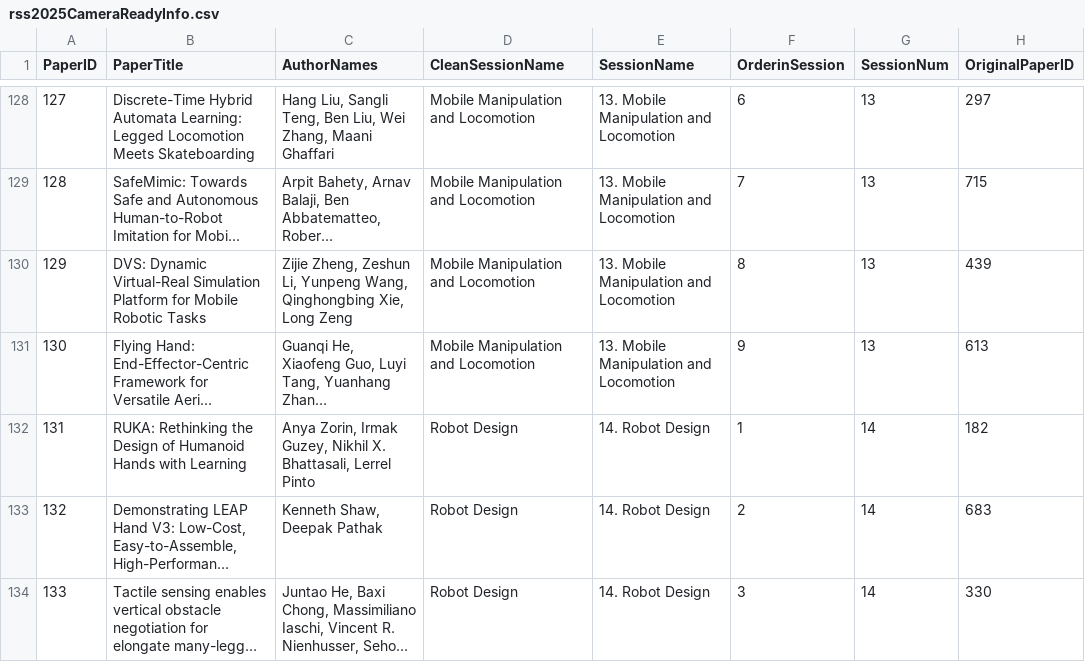
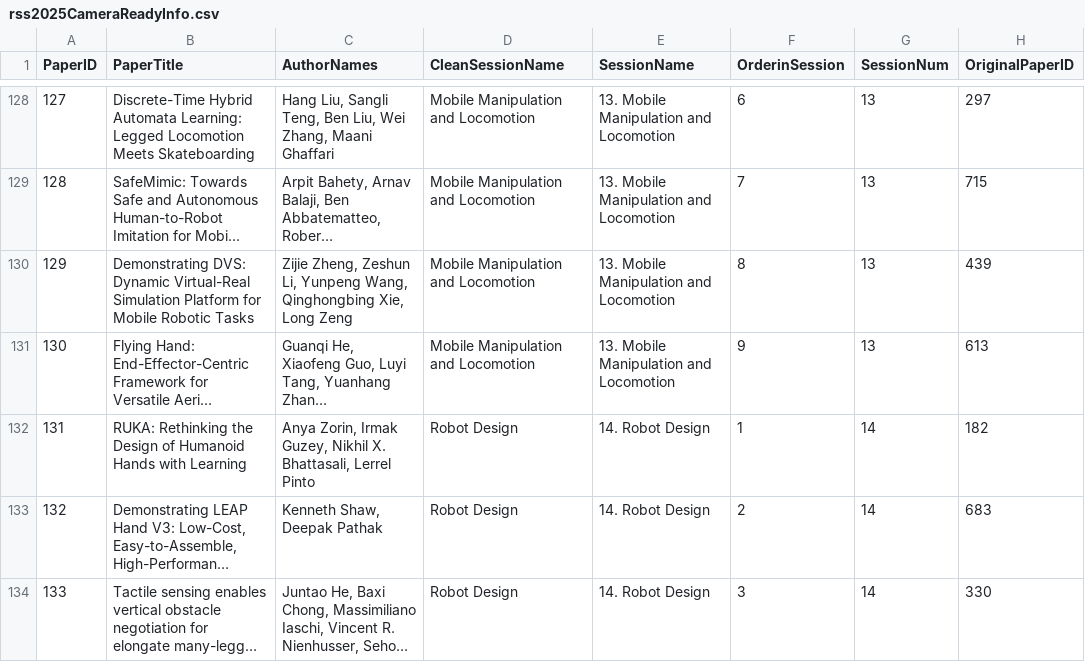
Before and after one commit to rss2025/rss2025.github.io, a CSV file: _data/rss2025CameraReadyInfo.csv, drawn as a sheet; only a part is shown, gaps mark what is left out; long unchanged cells end in …; the diff names each change by its address in the sheet, - before the commit and + after, or states it on an @@ line.

Commit message:
update paper 129, add demonstrating

```diff
--- a/_data/rss2025CameraReadyInfo.csv
+++ b/_data/rss2025CameraReadyInfo.csv
-B130 (PaperTitle): DVS: Dynamic…
+B130 (PaperTitle): Demonstrating DVS: Dynamic…
```
Also changed, not shown: _data/rss2025PaperSessions_data_v3.csv, 2 other files.
